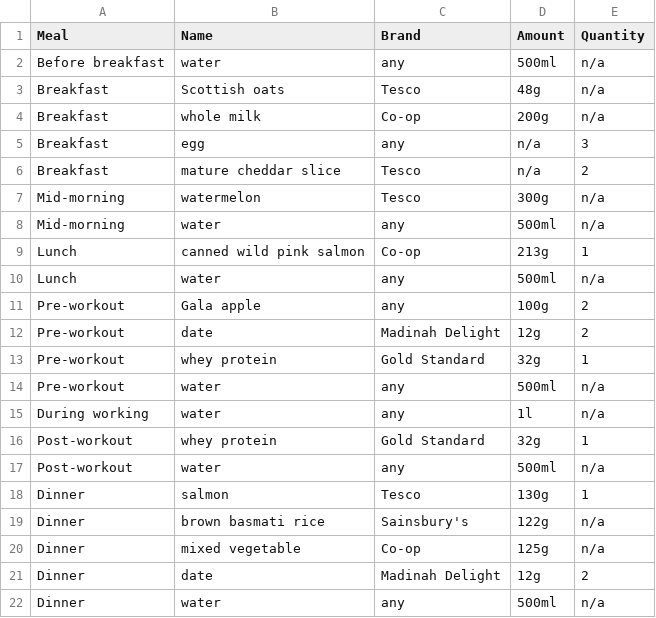
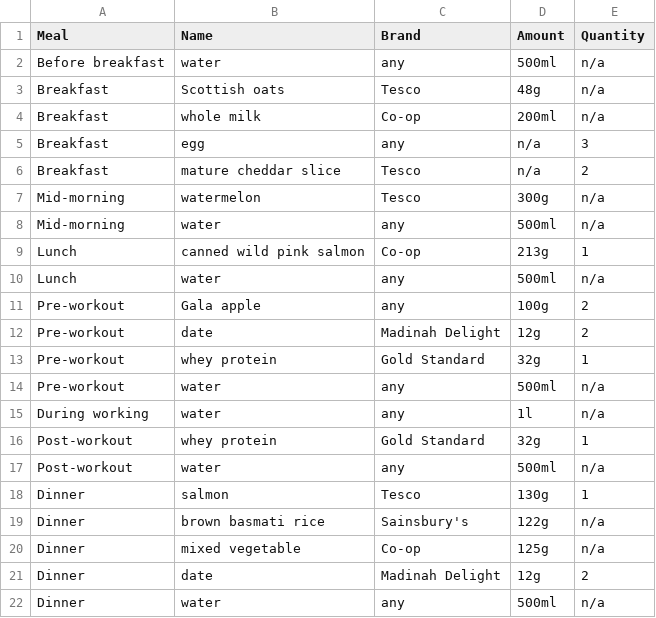
Before and after one commit to kaisdukes/health-tracker, a TSV file: data/diet/2023-01-01-diet.tsv, drawn as a sheet.

```diff
--- a/data/diet/2023-01-01-diet.tsv
+++ b/data/diet/2023-01-01-diet.tsv
@@ -3,3 +3,3 @@ Before breakfast	water	any	500ml	n/a
 Breakfast	Scottish oats	Tesco	48g	n/a
-Breakfast	whole milk	Co-op	200g	n/a
+Breakfast	whole milk	Co-op	200ml	n/a
 Breakfast	egg	any	n/a	3
```
Also changed, not shown: data/diet/2023-01-04-diet.tsv, data/diet/2023-01-05-diet.tsv, 10 other files.
